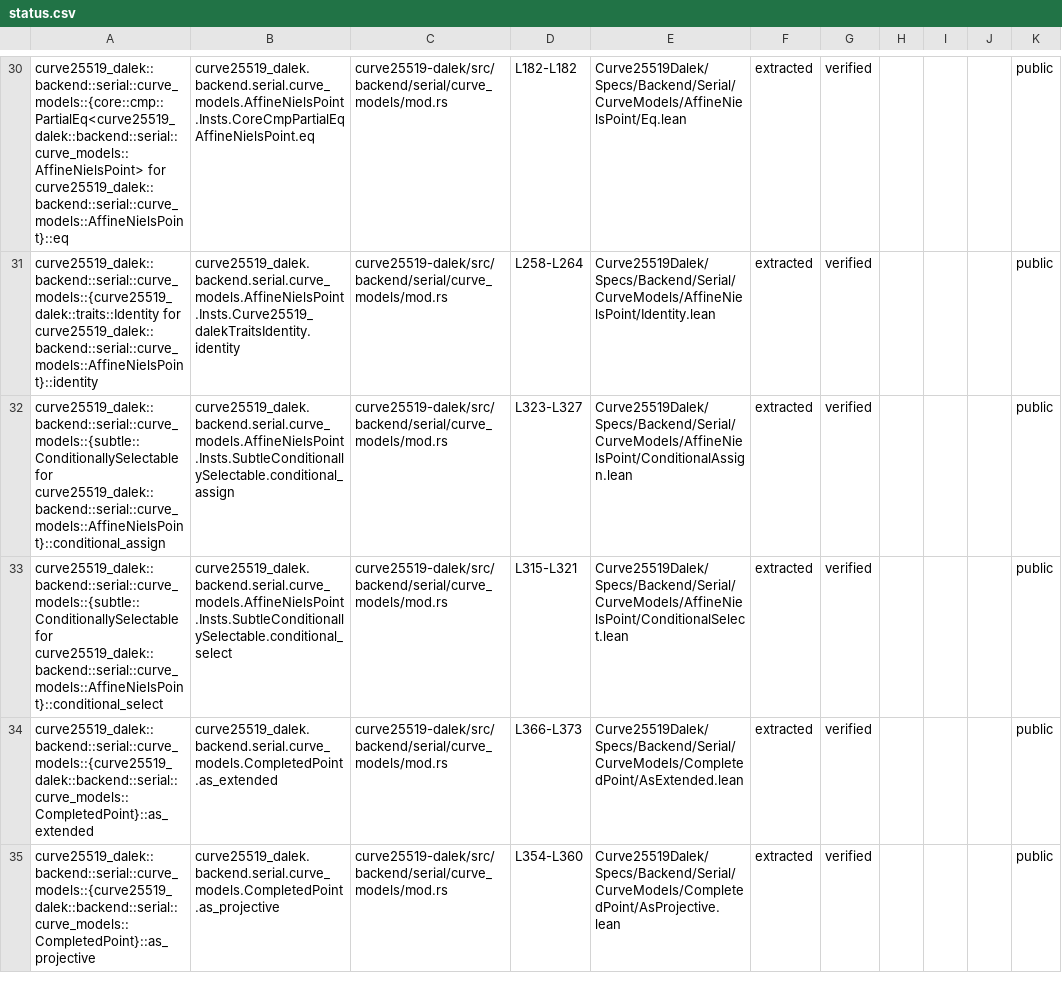
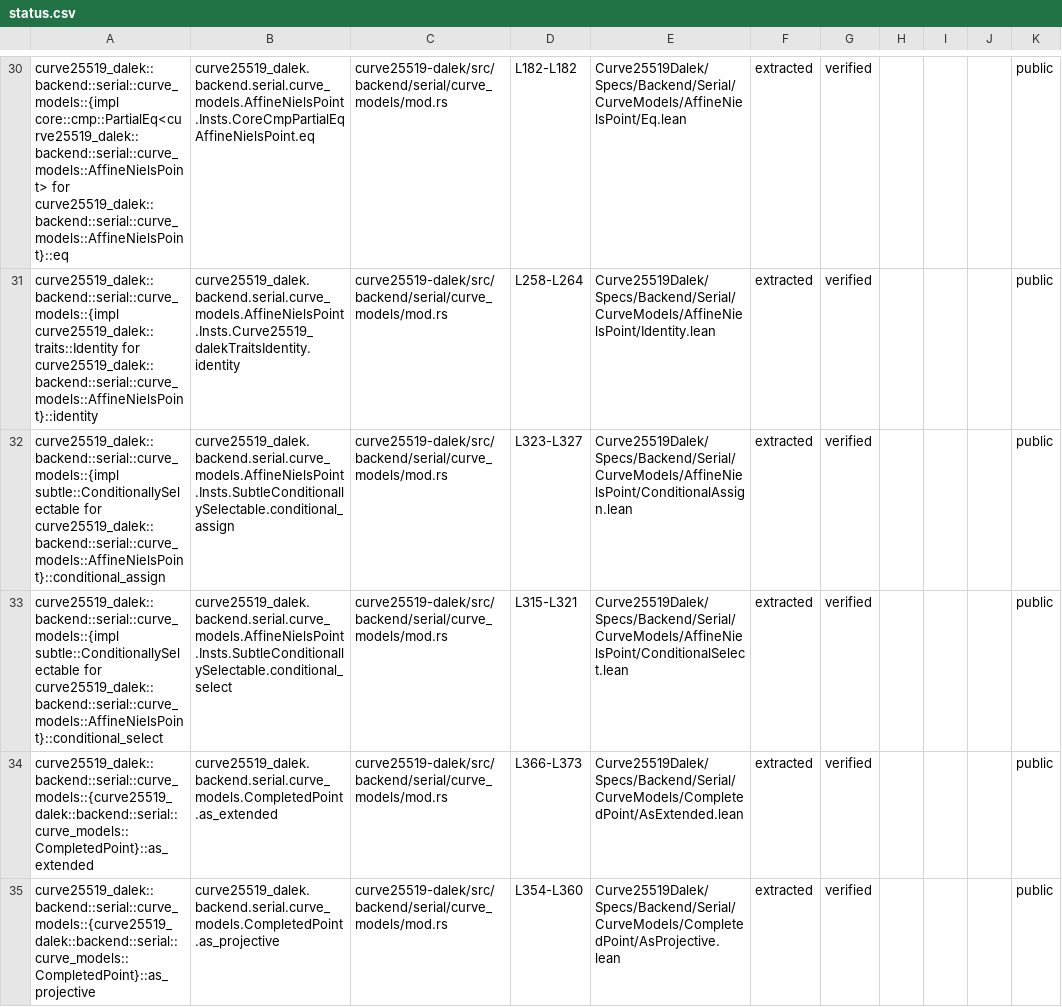
Before and after one commit to Beneficial-AI-Foundation/curve25519-dalek-lean-verify, a CSV file: status.csv, drawn as a sheet; only a part is shown, gaps mark what is left out; the diff covers the shown part only; the diff names each change by its address in the sheet, - before the commit and + after, or states it on an @@ line.

```diff
--- a/status.csv
+++ b/status.csv
-A30: curve25519_dalek::backend::serial::curve_models::{core::cmp::PartialEq<curve25519_dalek::backend::serial::curve_models::AffineNielsPoint> for curve25519_dalek::backend::serial::curve_models::AffineNielsPoint}::eq
+A30: curve25519_dalek::backend::serial::curve_models::{impl core::cmp::PartialEq<curve25519_dalek::backend::serial::curve_models::AffineNielsPoint> for curve25519_dalek::backend::serial::curve_models::AffineNielsPoint}::eq
-A31: curve25519_dalek::backend::serial::curve_models::{curve25519_dalek::traits::Identity for curve25519_dalek::backend::serial::curve_models::AffineNielsPoint}::identity
+A31: curve25519_dalek::backend::serial::curve_models::{impl curve25519_dalek::traits::Identity for curve25519_dalek::backend::serial::curve_models::AffineNielsPoint}::identity
-A32: curve25519_dalek::backend::serial::curve_models::{subtle::ConditionallySelectable for curve25519_dalek::backend::serial::curve_models::AffineNielsPoint}::conditional_assign
+A32: curve25519_dalek::backend::serial::curve_models::{impl subtle::ConditionallySelectable for curve25519_dalek::backend::serial::curve_models::AffineNielsPoint}::conditional_assign
-A33: curve25519_dalek::backend::serial::curve_models::{subtle::ConditionallySelectable for curve25519_dalek::backend::serial::curve_models::AffineNielsPoint}::conditional_select
+A33: curve25519_dalek::backend::serial::curve_models::{impl subtle::ConditionallySelectable for curve25519_dalek::backend::serial::curve_models::AffineNielsPoint}::conditional_select
```
Also changed, not shown: 2 added rows and 68 edited cells elsewhere in this file, 1 other file.
